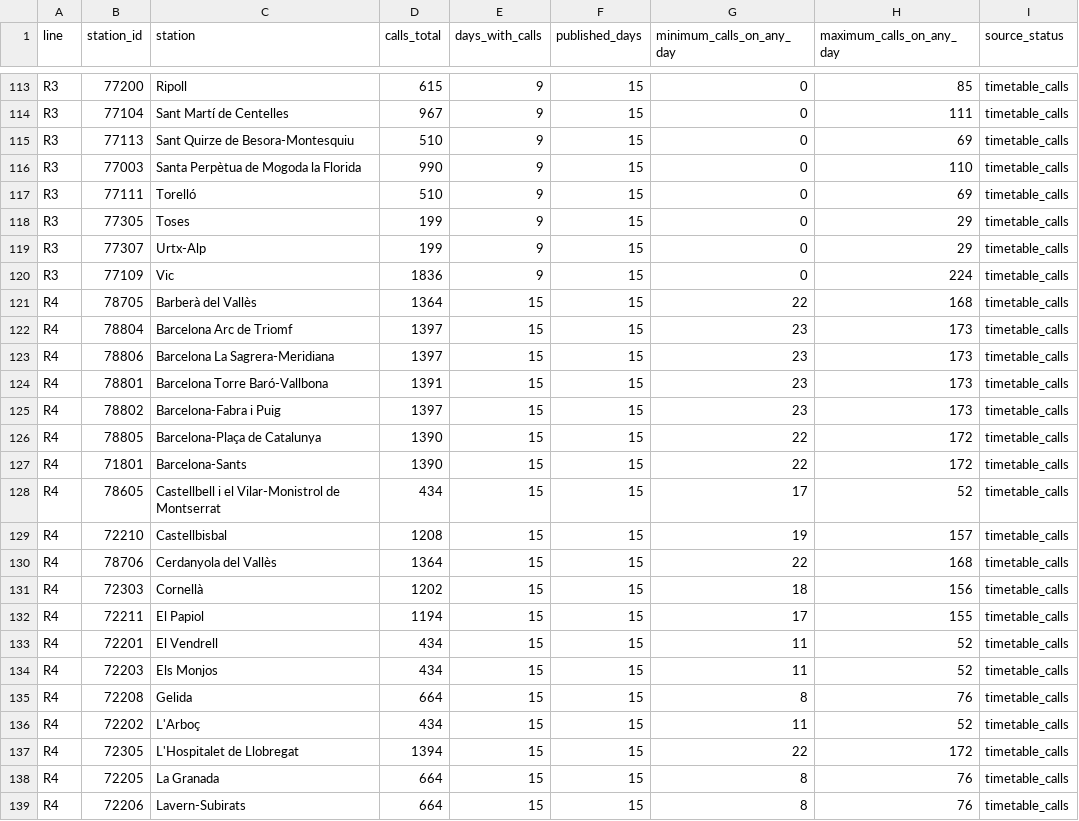
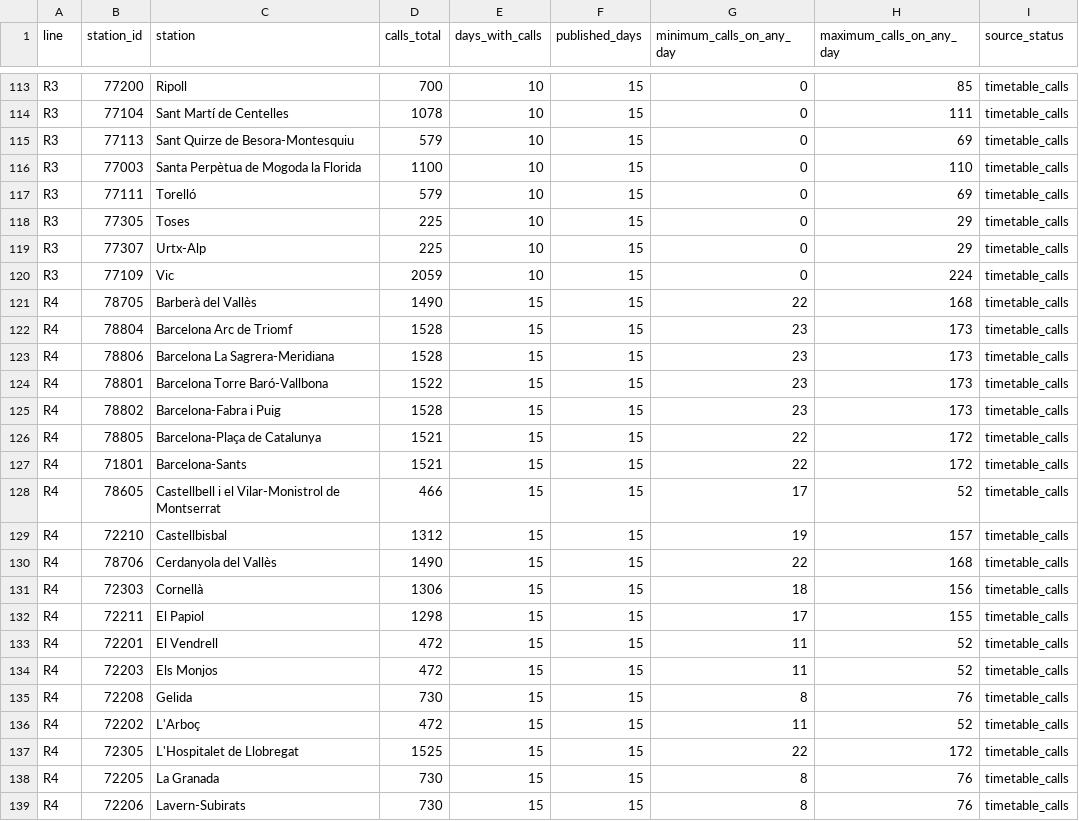
Before and after one commit to arl338/mi-rodalies-r4, a CSV file: data/v2/coverage_stations.csv, drawn as a sheet; only a part is shown, gaps mark what is left out; the diff covers the shown part only; the diff names each change by its address in the sheet, - before the commit and + after, or states it on an @@ line.

```diff
--- a/data/v2/coverage_stations.csv
+++ b/data/v2/coverage_stations.csv
-D113 (calls_total): 615
+D113 (calls_total): 700
-E113:E120 (days_with_calls): 9
+E113:E120 (days_with_calls): 10
-D114 (calls_total): 967
+D114 (calls_total): 1078
-D115 (calls_total): 510
+D115 (calls_total): 579
-D116 (calls_total): 990
+D116 (calls_total): 1100
-D117 (calls_total): 510
+D117 (calls_total): 579
-D118:D119 (calls_total): 199
+D118:D119 (calls_total): 225
-D120 (calls_total): 1836
+D120 (calls_total): 2059
-D121 (calls_total): 1364
+D121 (calls_total): 1490
-D122:D123 (calls_total): 1397
+D122:D123 (calls_total): 1528
-D124 (calls_total): 1391
+D124 (calls_total): 1522
-D125 (calls_total): 1397
+D125 (calls_total): 1528
-D126:D127 (calls_total): 1390
+D126:D127 (calls_total): 1521
-D128 (calls_total): 434
+D128 (calls_total): 466
-D129 (calls_total): 1208
+D129 (calls_total): 1312
-D130 (calls_total): 1364
+D130 (calls_total): 1490
-D131 (calls_total): 1202
+D131 (calls_total): 1306
-D132 (calls_total): 1194
+D132 (calls_total): 1298
-D133:D134 (calls_total): 434
+D133:D134 (calls_total): 472
-D135 (calls_total): 664
+D135 (calls_total): 730
-D136 (calls_total): 434
+D136 (calls_total): 472
-D137 (calls_total): 1394
+D137 (calls_total): 1525
-D138:D139 (calls_total): 664
+D138:D139 (calls_total): 730
```
Also changed, not shown: 144 edited cells elsewhere in this file, 20 other files.
